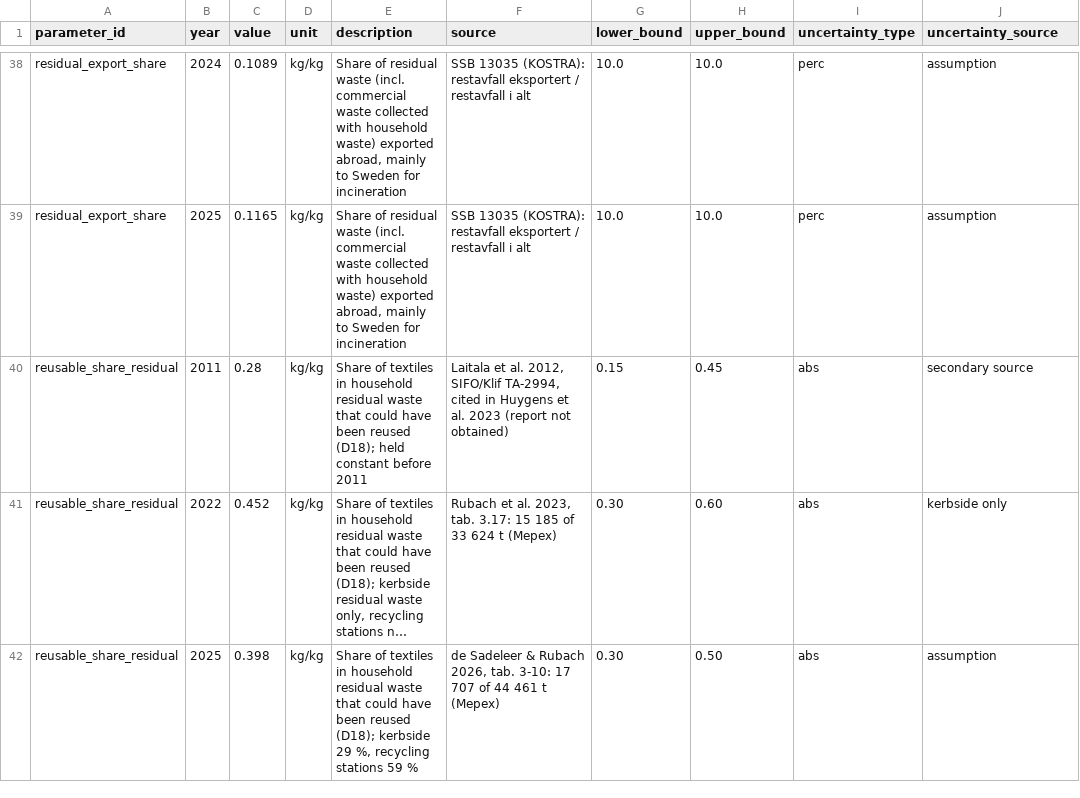
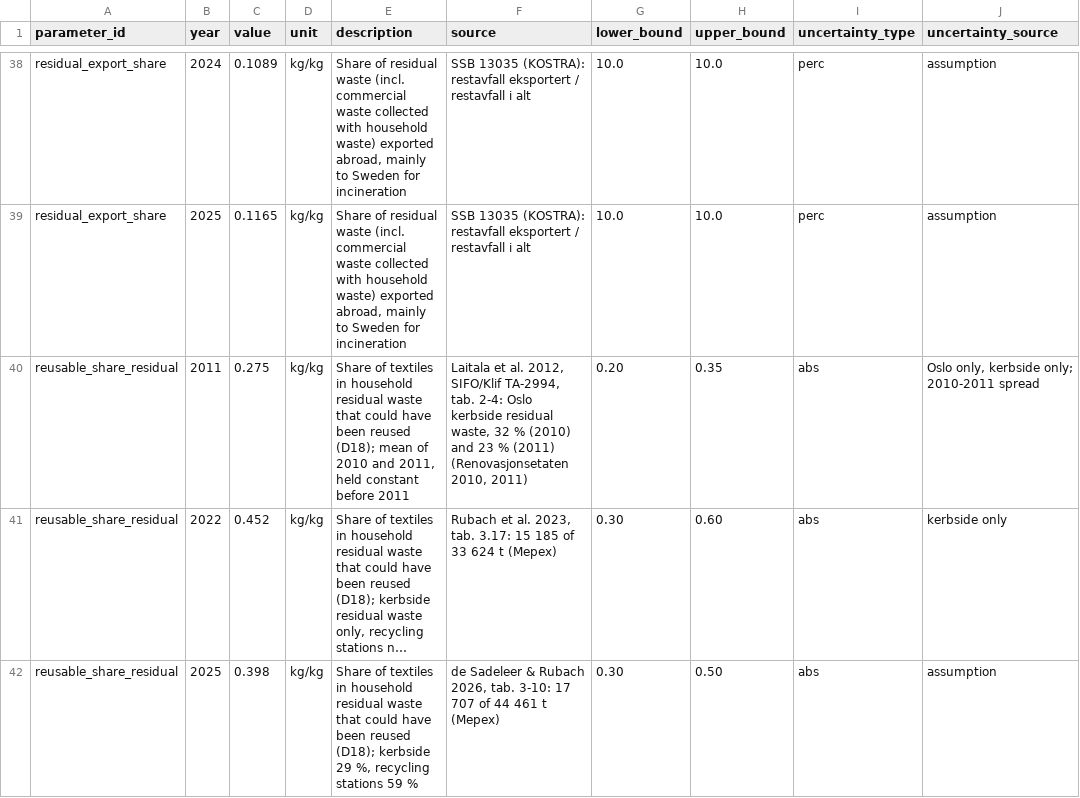
Before and after one commit to aroyne/TekstilMFA, a CSV file: parameters/time_dependent_parameters.csv, drawn as a sheet; only a part is shown, gaps mark what is left out; long unchanged cells end in …; the diff names each change by its address in the sheet, - before the commit and + after, or states it on an @@ line.

```diff
--- a/parameters/time_dependent_parameters.csv
+++ b/parameters/time_dependent_parameters.csv
-C40 (value): 0.28
+C40 (value): 0.275
-E40 (description): …reused (D18); held constant…
+E40 (description): …reused (D18); mean of 2010 and 2011, held constant…
-F40 (source): …SIFO/Klif TA-2994, cited in Huygens et al. 2023 (report not obtained)
+F40 (source): …SIFO/Klif TA-2994, tab. 2-4: Oslo kerbside residual waste, 32 % (2010) and 23 % (2011) (Renovasjonsetaten 2010, 2011)
-G40 (lower_bound): 0.15
+G40 (lower_bound): 0.20
-H40 (upper_bound): 0.45
+H40 (upper_bound): 0.35
-J40 (uncertainty_source): secondary source
+J40 (uncertainty_source): Oslo only, kerbside only; 2010-2011 spread
```
Also changed, not shown: output_files/MC_summary.csv, 5 other files.
